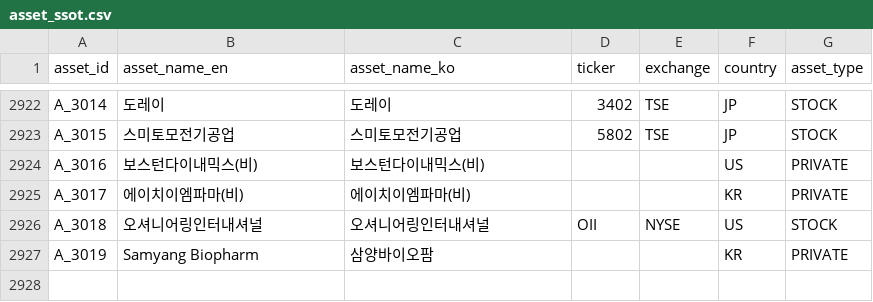
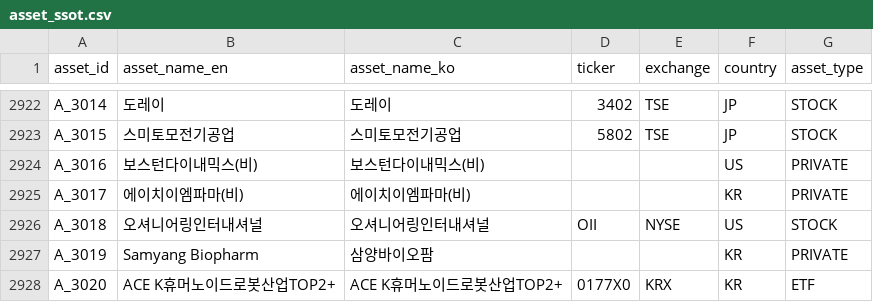
Before and after one commit to kang0302/moneytree-web, a CSV file: public/data/ssot/asset_ssot.csv, drawn as a sheet; only a part is shown, gaps mark what is left out; the diff names each change by its address in the sheet, - before the commit and + after, or states it on an @@ line.

Commit message:
chore(data): T_105·T_123 ETF-only public 동기화

```diff
--- a/public/data/ssot/asset_ssot.csv
+++ b/public/data/ssot/asset_ssot.csv
+row 2928: A_3020 | ACE K휴머노이드로봇산업TOP2+ | ACE K휴머노이드로봇산업TOP2+ | 0177X0 | KRX | KR | ETF
```
Also changed, not shown: 4 other files.
